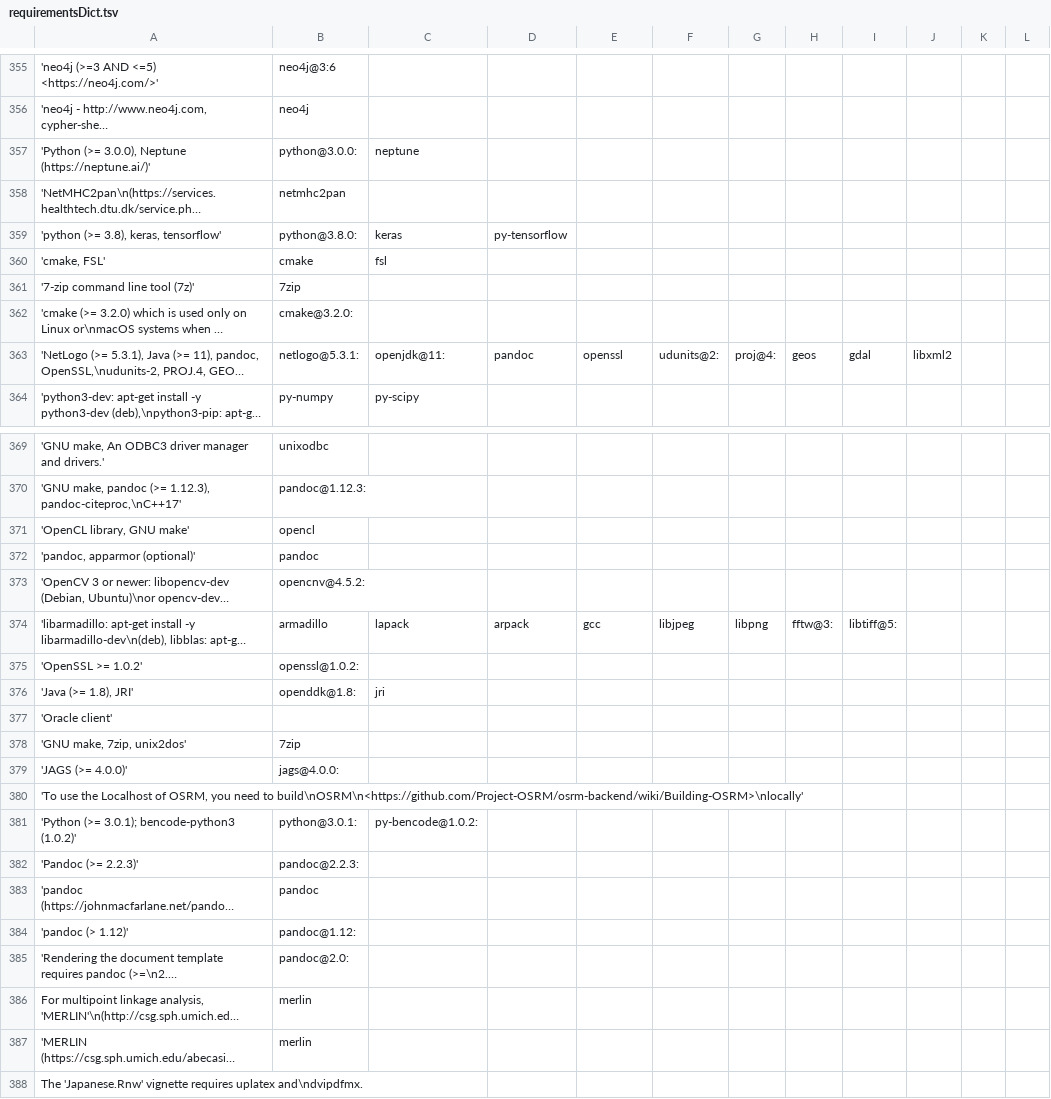
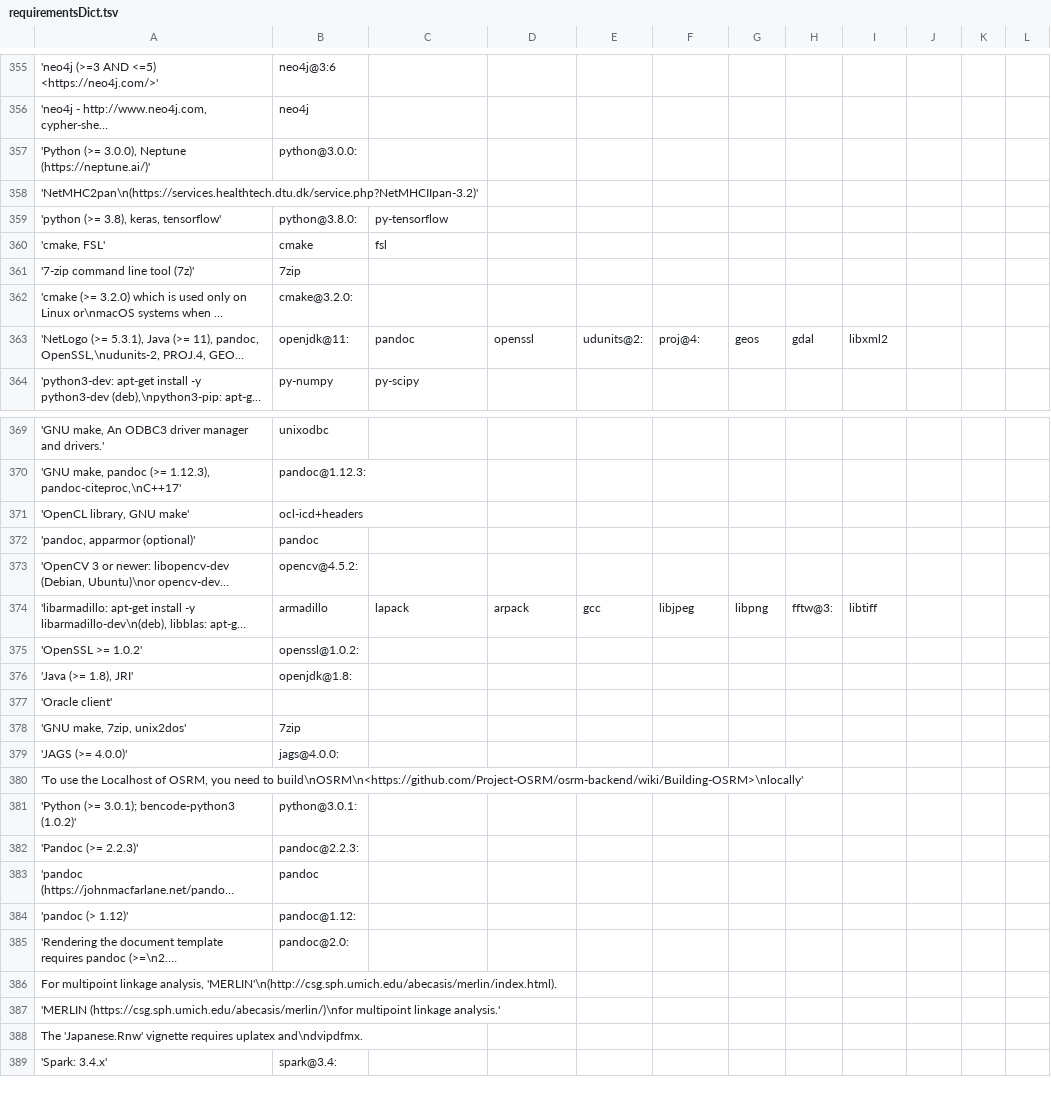
Before and after one commit to wtsi-hgi/r-spack-recipe-builder, a TSV file: requirementsDict.tsv, drawn as a sheet; only a part is shown, gaps mark what is left out; the shorter side is filled out with more unchanged rows; long unchanged cells end in …; the diff covers the shown part only; the diff names each change by its address in the sheet, - before the commit and + after, or states it on an @@ line.

Commit message:
updated blacklist, missingDependencies and requirementsDict
Former-commit-id: 1847b9baf60e8dc63056136e6a543d78ce3e428c

```diff
--- a/requirementsDict.tsv
+++ b/requirementsDict.tsv
-C357: neptune
+C357: (empty)
-B358: netmhc2pan
+B358: (empty)
-C359: keras
+C359: py-tensorflow
-D359: py-tensorflow
+D359: (empty)
-B363: netlogo@5.3.1:
+B363: openjdk@11:
-C363: openjdk@11:
+C363: pandoc
-D363: pandoc
+D363: openssl
-E363: openssl
+E363: udunits@2:
-F363: udunits@2:
+F363: proj@4:
-G363: proj@4:
+G363: geos
-H363: geos
+H363: gdal
-I363: gdal
+I363: libxml2
-J363: libxml2
+J363: (empty)
-B371: opencl
+B371: ocl-icd+headers
-B373: opencnv@4.5.2:
+B373: opencv@4.5.2:
-I374: libtiff@5:
+I374: libtiff
-B376: openddk@1.8:
+B376: openjdk@1.8:
-C376: jri
+C376: (empty)
-C381: py-bencode@1.0.2:
+C381: (empty)
-B386:B387: merlin
+B386:B387: (empty)
```
Also changed, not shown: 118 edited cells elsewhere in this file, missingDependencies.csv, 1 other file.
